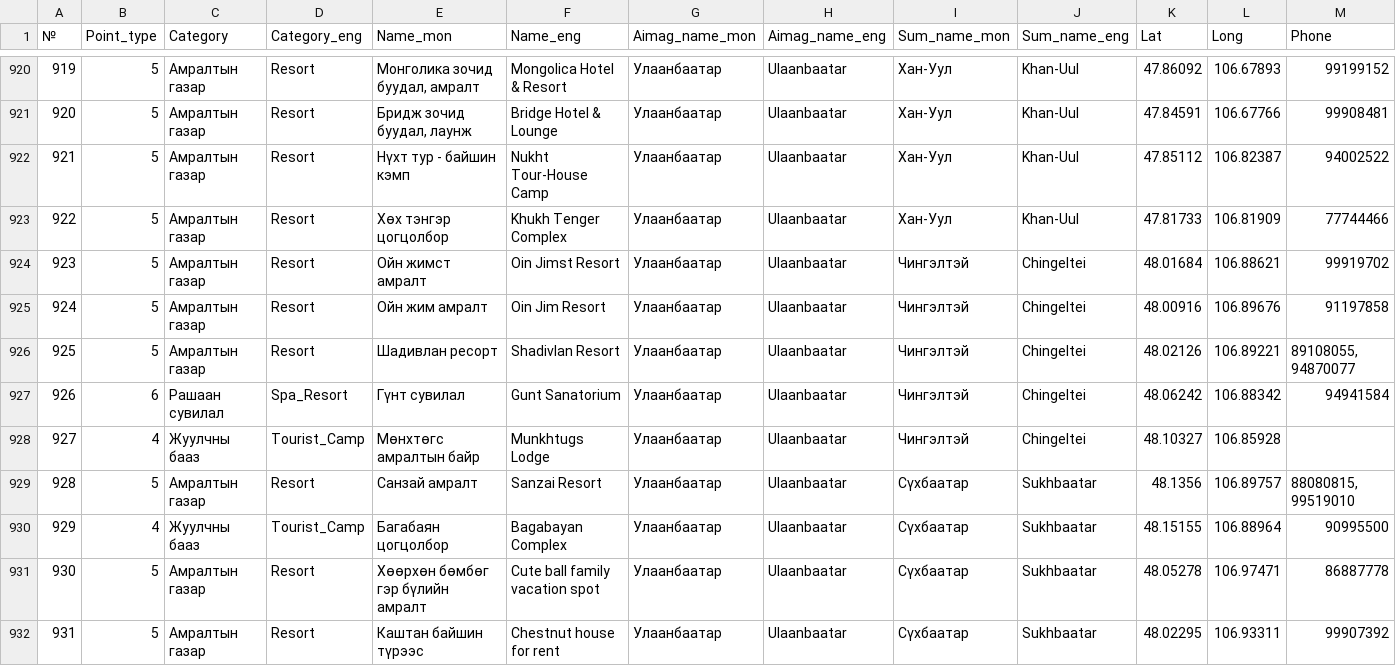
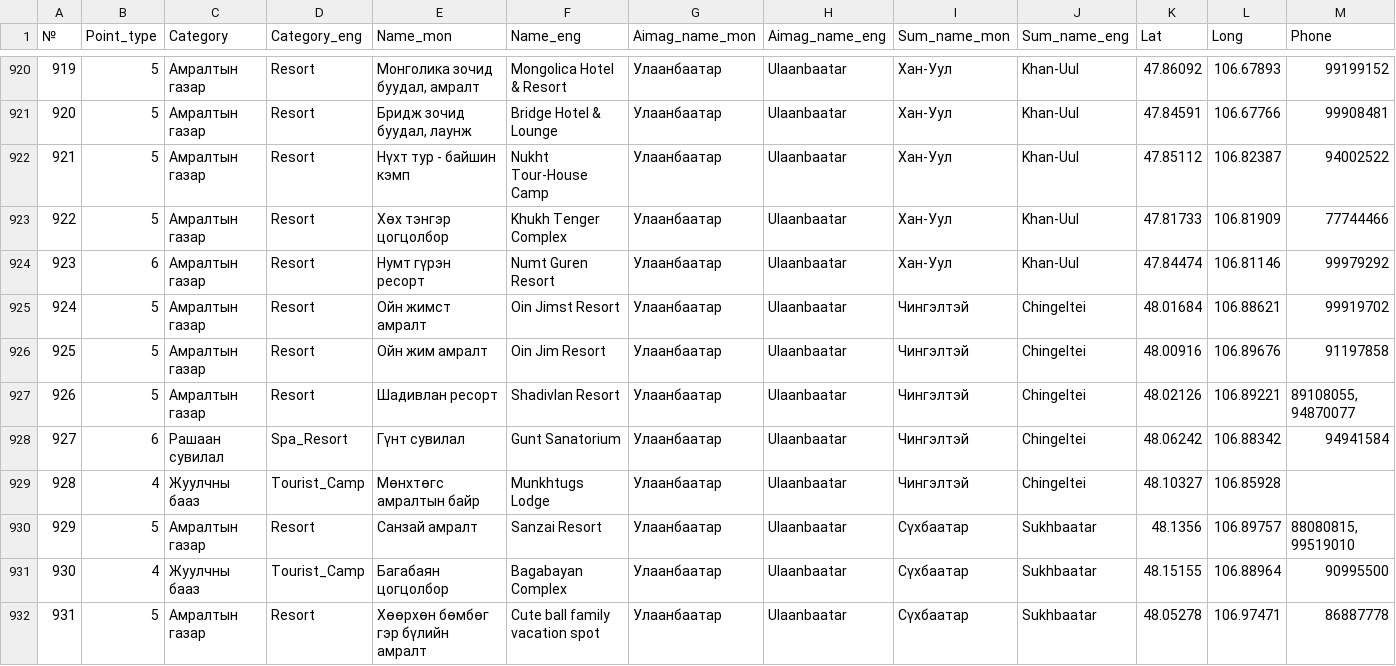
Before and after one commit to BayarCh/MongoliaGuideMap, a CSV file: Tourist_camps_multi.csv, drawn as a sheet; only a part is shown, gaps mark what is left out; the shorter side is filled out with more unchanged rows; addresses are those after the commit; rows hold the shown columns only; the diff names each change by its address in the sheet, - before the commit and + after, or states it on an @@ line.

Commit message:
Update map data and settings

```diff
--- a/Tourist_camps_multi.csv
+++ b/Tourist_camps_multi.csv
+row 924: 923 | 6 | Амралтын газар | Resort | Нумт гүрэн ресорт | Numt Guren Resort | Улаанбаатар | Ulaanbaatar | Хан-Уул | Khan-Uul | 47.84474 | 106.81146 | 99979292
@@ column A (№) renumbered from row 925 down @@
```
Also changed, not shown: 1 other file.
